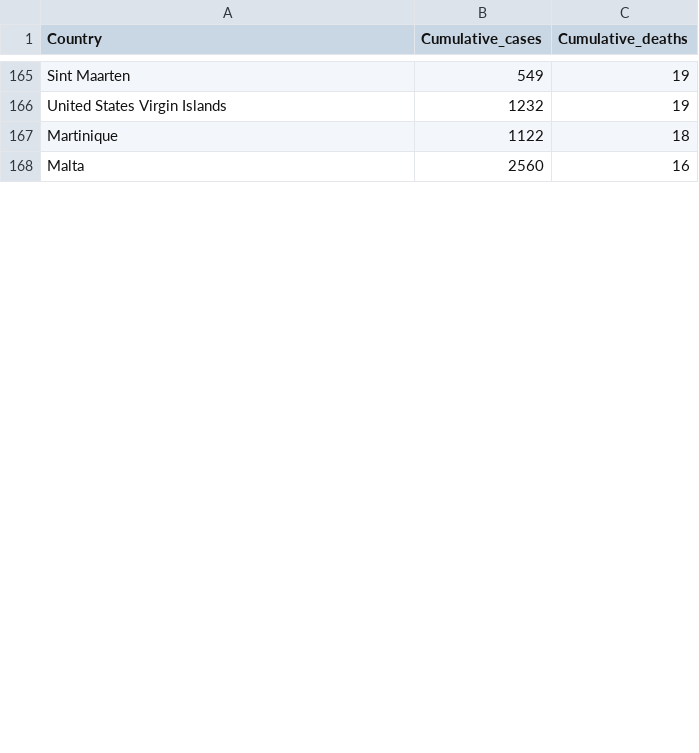
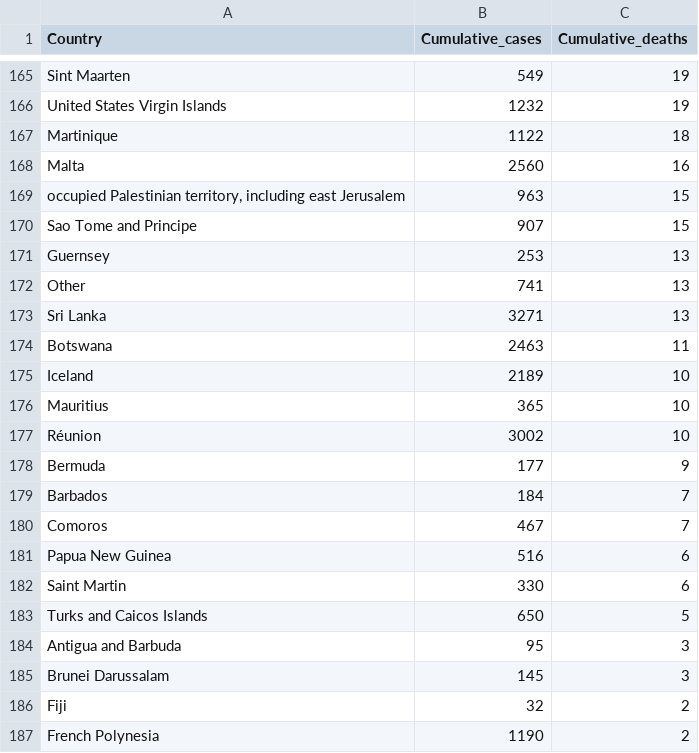
Before and after one commit to rnsavinelli/covid-19, a CSV file: dashboards/COVID-19-global-deaths.csv, drawn as a sheet; only a part is shown, gaps mark what is left out; the diff covers the shown part only; the diff names each change by its address in the sheet, - before the commit and + after, or states it on an @@ line.

```diff
--- a/dashboards/COVID-19-global-deaths.csv
+++ b/dashboards/COVID-19-global-deaths.csv
+row 169: occupied Palestinian territory, including east Jerusalem | 963 | 15
+row 170: Sao Tome and Principe | 907 | 15
+row 171: Guernsey | 253 | 13
+row 172: Other | 741 | 13
+row 173: Sri Lanka | 3271 | 13
+row 174: Botswana | 2463 | 11
+row 175: Iceland | 2189 | 10
+row 176: Mauritius | 365 | 10
+row 177: Réunion | 3002 | 10
+row 178: Bermuda | 177 | 9
+row 179: Barbados | 184 | 7
+row 180: Comoros | 467 | 7
+row 181: Papua New Guinea | 516 | 6
+row 182: Saint Martin | 330 | 6
+row 183: Turks and Caicos Islands | 650 | 5
+row 184: Antigua and Barbuda | 95 | 3
+row 185: Brunei Darussalam | 145 | 3
+row 186: Fiji | 32 | 2
+row 187: French Polynesia | 1190 | 2
```
Also changed, not shown: 10 added rows and 1 edited cell elsewhere in this file, dashboards/COVID-19-global-cases.csv.
